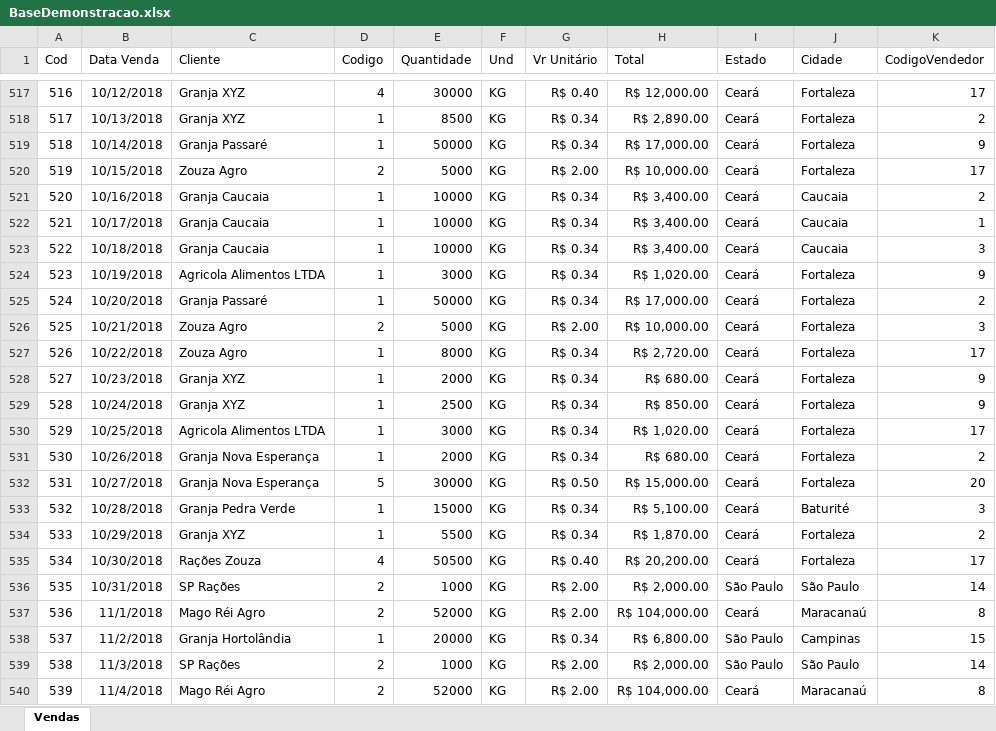
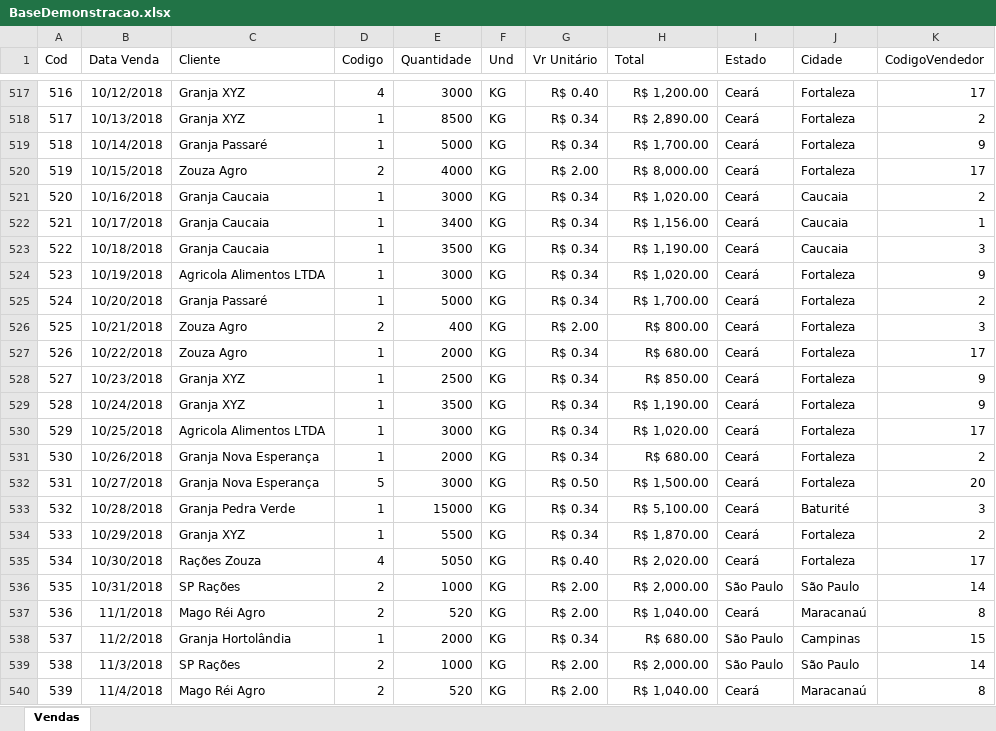
Before and after one commit to aasouzaconsult/Trabalhando-com-Dados, an Excel workbook: BaseDemonstracao.xlsx, sheet Vendas, drawn as a sheet; only a part is shown, gaps mark what is left out; values as stored, in another font and other column widths than the file's, no borders; the diff covers the shown part only; the diff names each change by its address in the sheet, - before the commit and + after, or states it on an @@ line.

```diff
--- a/BaseDemonstracao.xlsx (sheet Vendas)
+++ b/BaseDemonstracao.xlsx (sheet Vendas)
-E517 (Quantidade): 30000
+E517 (Quantidade): 3000
-H517 (Total): R$ 12,000.00
+H517 (Total): R$ 1,200.00
-E519 (Quantidade): 50000
+E519 (Quantidade): 5000
-H519 (Total): R$ 17,000.00
+H519 (Total): R$ 1,700.00
-E520 (Quantidade): 5000
+E520 (Quantidade): 4000
-H520 (Total): R$ 10,000.00
+H520 (Total): R$ 8,000.00
-E521 (Quantidade): 10000
+E521 (Quantidade): 3000
-H521 (Total): R$ 3,400.00
+H521 (Total): R$ 1,020.00
-E522 (Quantidade): 10000
+E522 (Quantidade): 3400
-H522 (Total): R$ 3,400.00
+H522 (Total): R$ 1,156.00
-E523 (Quantidade): 10000
+E523 (Quantidade): 3500
-H523 (Total): R$ 3,400.00
+H523 (Total): R$ 1,190.00
-E525 (Quantidade): 50000
+E525 (Quantidade): 5000
-H525 (Total): R$ 17,000.00
+H525 (Total): R$ 1,700.00
-E526 (Quantidade): 5000
+E526 (Quantidade): 400
-H526 (Total): R$ 10,000.00
+H526 (Total): R$ 800.00
-E527 (Quantidade): 8000
+E527 (Quantidade): 2000
-H527 (Total): R$ 2,720.00
+H527 (Total): R$ 680.00
-E528 (Quantidade): 2000
+E528 (Quantidade): 2500
-H528 (Total): R$ 680.00
+H528 (Total): R$ 850.00
-E529 (Quantidade): 2500
+E529 (Quantidade): 3500
-H529 (Total): R$ 850.00
+H529 (Total): R$ 1,190.00
-E532 (Quantidade): 30000
+E532 (Quantidade): 3000
-H532 (Total): R$ 15,000.00
+H532 (Total): R$ 1,500.00
-E535 (Quantidade): 50500
+E535 (Quantidade): 5050
-H535 (Total): R$ 20,200.00
+H535 (Total): R$ 2,020.00
-E537 (Quantidade): 52000
+E537 (Quantidade): 520
-H537 (Total): R$ 104,000.00
+H537 (Total): R$ 1,040.00
-E538 (Quantidade): 20000
+E538 (Quantidade): 2000
-H538 (Total): R$ 6,800.00
+H538 (Total): R$ 680.00
-E540 (Quantidade): 52000
+E540 (Quantidade): 520
-H540 (Total): R$ 104,000.00
+H540 (Total): R$ 1,040.00
```
Also changed, not shown: 358 edited cells elsewhere in this sheet, 2 other files.
